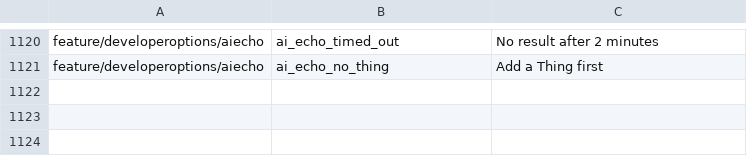
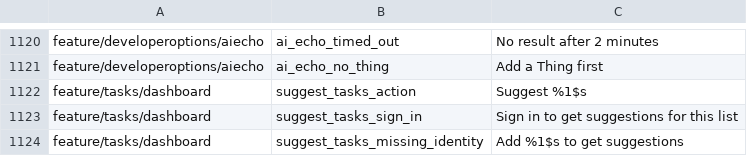
Before and after one commit to fz172/squawkit, a TSV file: core/template/src/androidHostTest/resources/string_snapshot.tsv, drawn as a sheet; only a part is shown, gaps mark what is left out.

```diff
--- a/core/template/src/androidHostTest/resources/string_snapshot.tsv
+++ b/core/template/src/androidHostTest/resources/string_snapshot.tsv
@@ -1121 +1121,4 @@ feature/developeroptions/aiecho	ai_echo_timed_out	No result after 2 minutes
 feature/developeroptions/aiecho	ai_echo_no_thing	Add a Thing first
+feature/tasks/dashboard	suggest_tasks_action	Suggest %1$s
+feature/tasks/dashboard	suggest_tasks_sign_in	Sign in to get suggestions for this list
+feature/tasks/dashboard	suggest_tasks_missing_identity	Add %1$s to get suggestions
```
Also changed, not shown: 7 other files.
